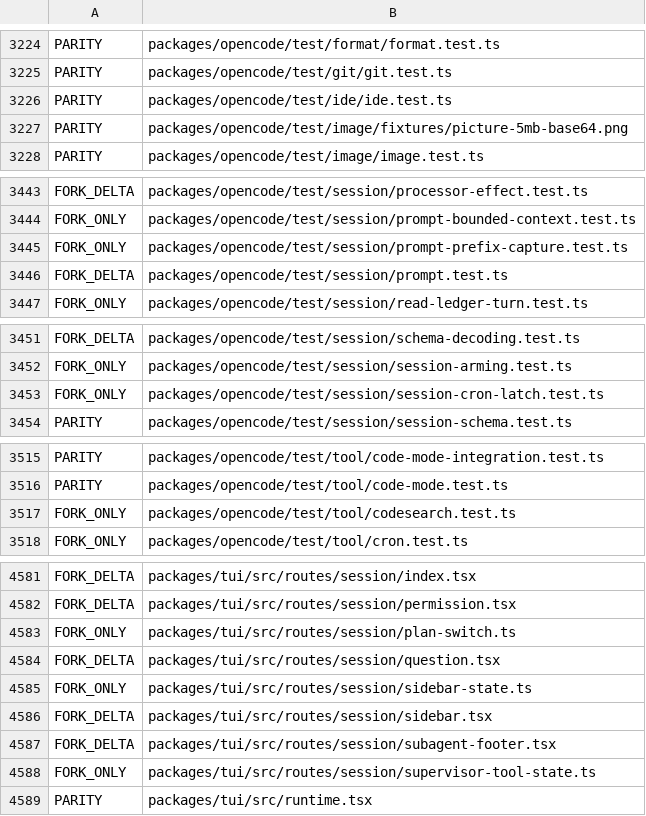
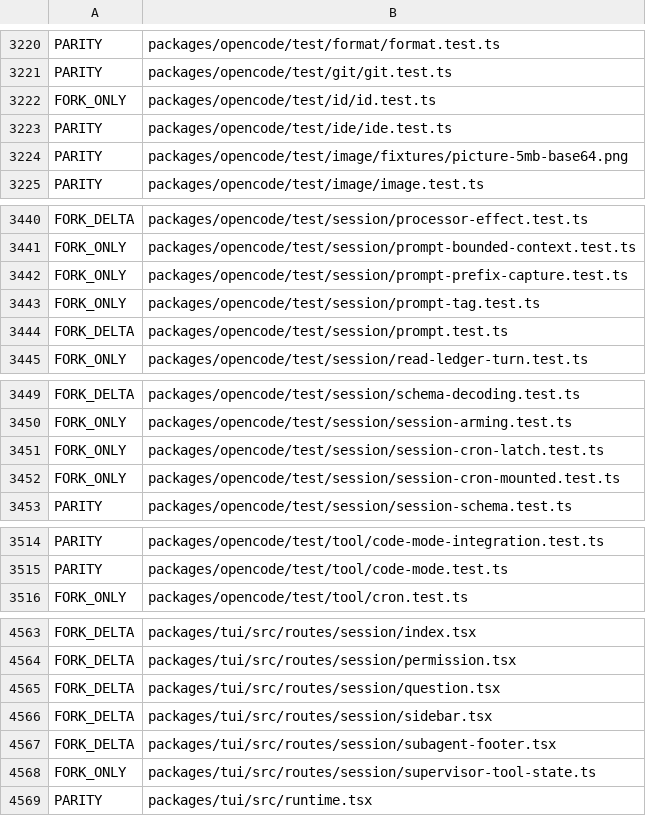
Before and after one commit to siliconstencil/hordecode, a TSV file: docs/upstream-map-files.tsv, drawn as a sheet; only a part is shown, gaps mark what is left out; removed rows and columns are numbered as before the commit, all else as after; the diff covers the shown part only; the diff names each change by its address in the sheet, - before the commit and + after, or states it on an @@ line.

```diff
--- a/docs/upstream-map-files.tsv
+++ b/docs/upstream-map-files.tsv
+row 3222: FORK_ONLY | packages/opencode/test/id/id.test.ts
+row 3443: FORK_ONLY | packages/opencode/test/session/prompt-tag.test.ts
+row 3452: FORK_ONLY | packages/opencode/test/session/session-cron-mounted.test.ts
-row 3517: FORK_ONLY | packages/opencode/test/tool/codesearch.test.ts
-row 4583: FORK_ONLY | packages/tui/src/routes/session/plan-switch.ts
-row 4585: FORK_ONLY | packages/tui/src/routes/session/sidebar-state.ts
```
Also changed, not shown: 22 removed rows elsewhere in this file, 1 other file.
